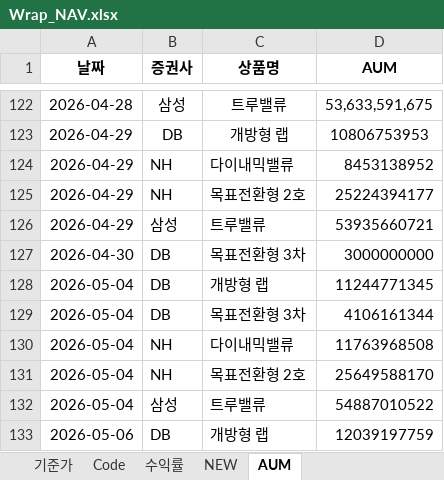
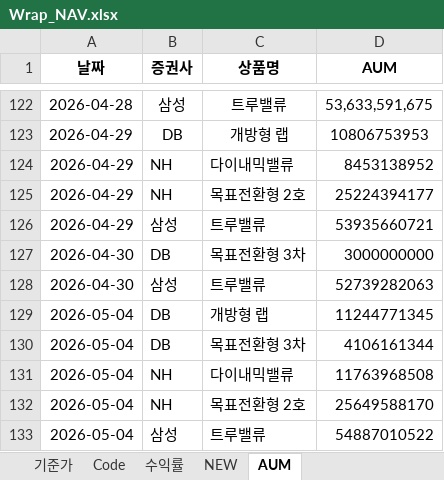
Before and after one commit to sisyphe10/Antigravity_Market_Dashboard, an Excel workbook: Wrap_NAV.xlsx, sheet AUM, drawn as a sheet; only a part is shown, gaps mark what is left out; the shorter side is filled out with more unchanged rows; values as stored, in another font and other column widths than the file's, no borders; the diff names each change by its address in the sheet, - before the commit and + after, or states it on an @@ line.

Commit message:
update: Wrap_NAV.xlsx (2026-05-11 09:28)

```diff
--- a/Wrap_NAV.xlsx (sheet AUM)
+++ b/Wrap_NAV.xlsx (sheet AUM)
+row 128: 2026-04-30 | 삼성 | 트루밸류 | 52739282063
```
